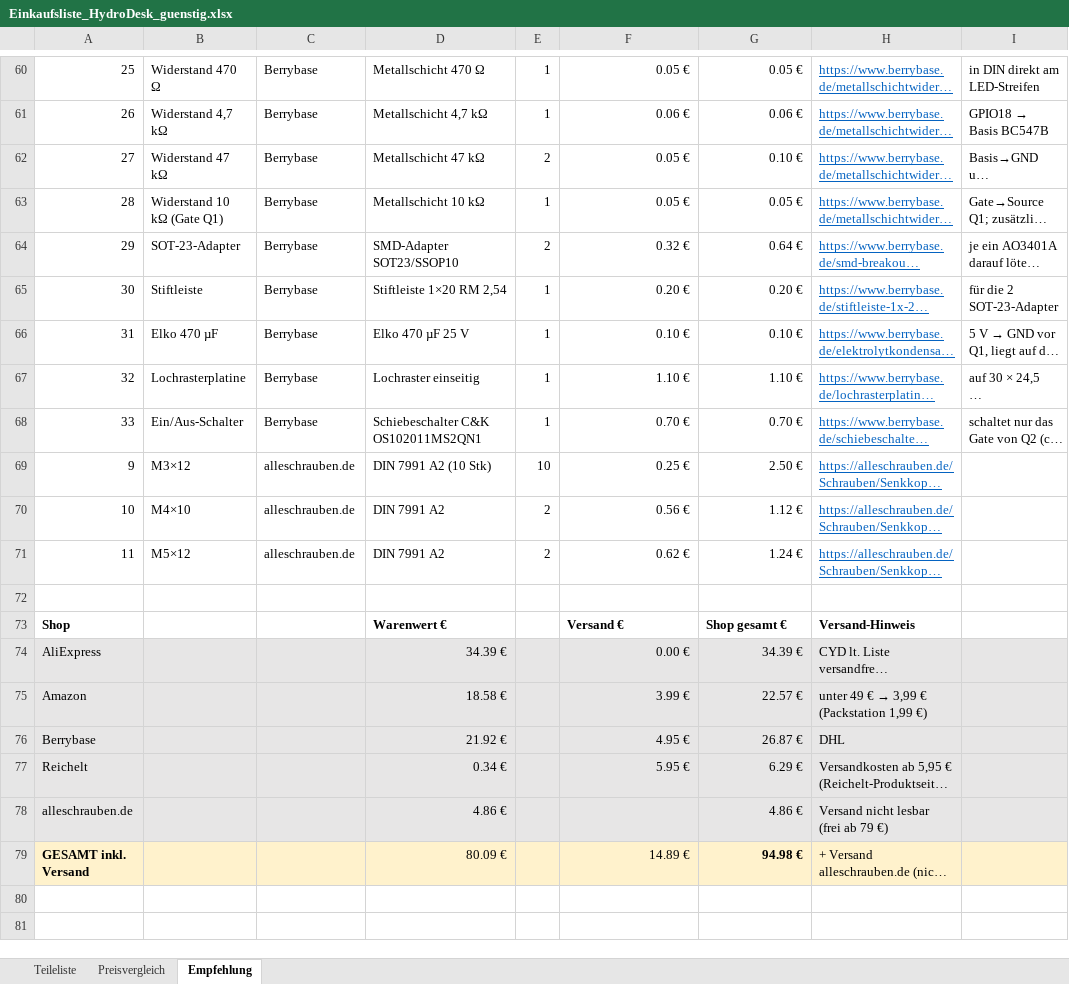
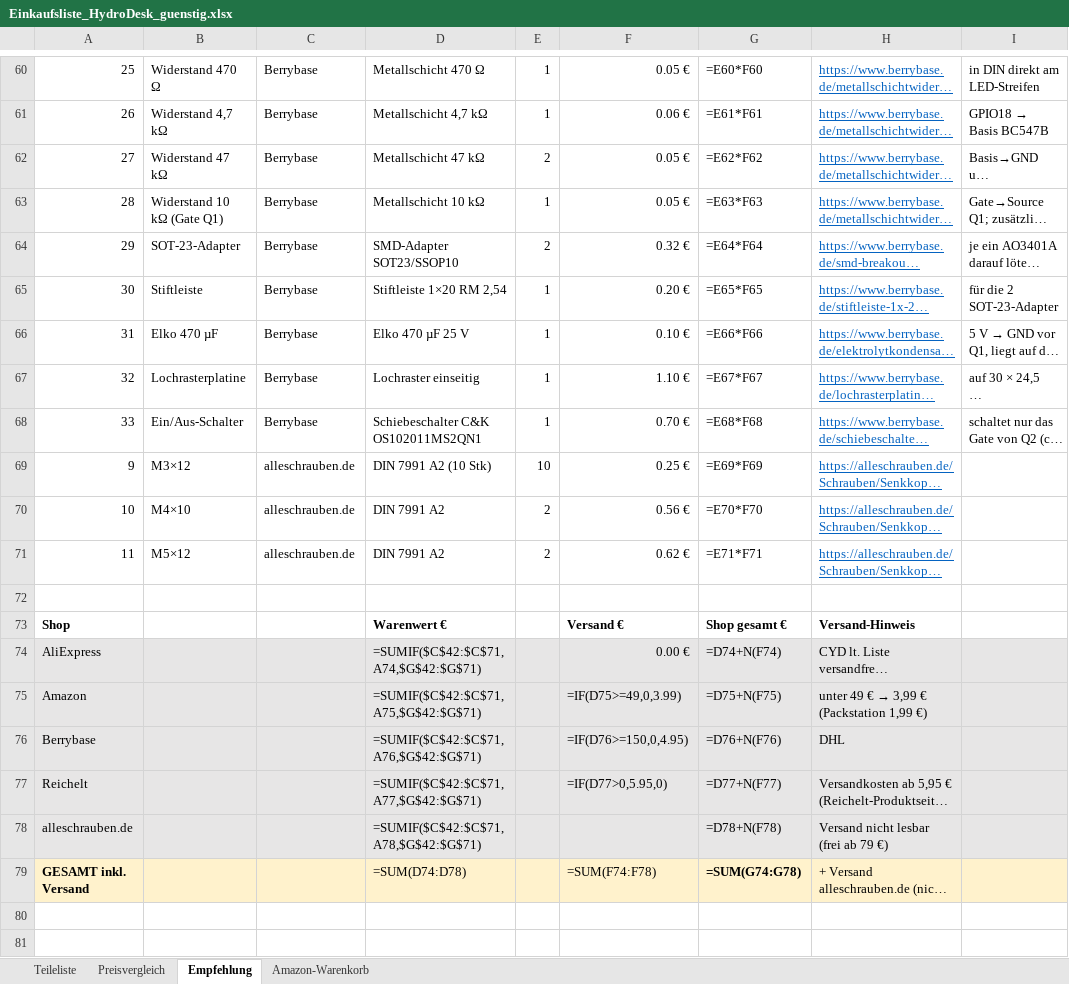
Before and after one commit to bekuz007/hydrodesk-base, an Excel workbook: doku/Einkaufsliste_HydroDesk_guenstig.xlsx, sheet Empfehlung, drawn as a sheet; only a part is shown, gaps mark what is left out; long unchanged cells end in …; values as stored, in another font and other column widths than the file's, no borders; formulas without a stored value are shown as written; the diff covers the shown part only; the diff names each change by its address in the sheet, - before the commit and + after, or states it on an @@ line.

Commit message:
Doku: Amazon-Bestellliste V4 (Preise amazon.de 16.10.2026), Blatt Amazon-Warenkorb in Einkaufsliste; Pololu, Regensensor, Kleinteile über Berrybase, AO3401A Reichelt

```diff
--- a/doku/Einkaufsliste_HydroDesk_guenstig.xlsx (sheet Empfehlung)
+++ b/doku/Einkaufsliste_HydroDesk_guenstig.xlsx (sheet Empfehlung)
+sheet tab: Amazon-Warenkorb
-G60: 0.05 €
+G60: =E60*F60
-G61: 0.06 €
+G61: =E61*F61
-G62: 0.10 €
+G62: =E62*F62
-G63: 0.05 €
+G63: =E63*F63
-G64: 0.64 €
+G64: =E64*F64
-G65: 0.20 €
+G65: =E65*F65
-G66: 0.10 €
+G66: =E66*F66
-G67: 1.10 €
+G67: =E67*F67
-G68: 0.70 €
+G68: =E68*F68
-G69: 2.50 €
+G69: =E69*F69
-G70: 1.12 €
+G70: =E70*F70
-G71: 1.24 €
+G71: =E71*F71
-D74: 34.39 €
+D74: =SUMIF($C$42:$C$71,A74,$G$42:$G$71)
-G74: 34.39 €
+G74: =D74+N(F74)
-D75: 18.58 €
+D75: =SUMIF($C$42:$C$71,A75,$G$42:$G$71)
-F75: 3.99 €
+F75: =IF(D75>=49,0,3.99)
-G75: 22.57 €
+G75: =D75+N(F75)
-D76: 21.92 €
+D76: =SUMIF($C$42:$C$71,A76,$G$42:$G$71)
-F76: 4.95 €
+F76: =IF(D76>=150,0,4.95)
-G76: 26.87 €
+G76: =D76+N(F76)
-D77: 0.34 €
+D77: =SUMIF($C$42:$C$71,A77,$G$42:$G$71)
-F77: 5.95 €
+F77: =IF(D77>0,5.95,0)
-G77: 6.29 €
+G77: =D77+N(F77)
-D78: 4.86 €
+D78: =SUMIF($C$42:$C$71,A78,$G$42:$G$71)
-G78: 4.86 €
+G78: =D78+N(F78)
-D79: 80.09 €
+D79: =SUM(D74:D78)
-F79: 14.89 €
+F79: =SUM(F74:F78)
-G79: 94.98 €
+G79: =SUM(G74:G78)
```
Also changed, not shown: 60 edited cells elsewhere in this sheet, sheet Preisvergleich, 2 other files.
